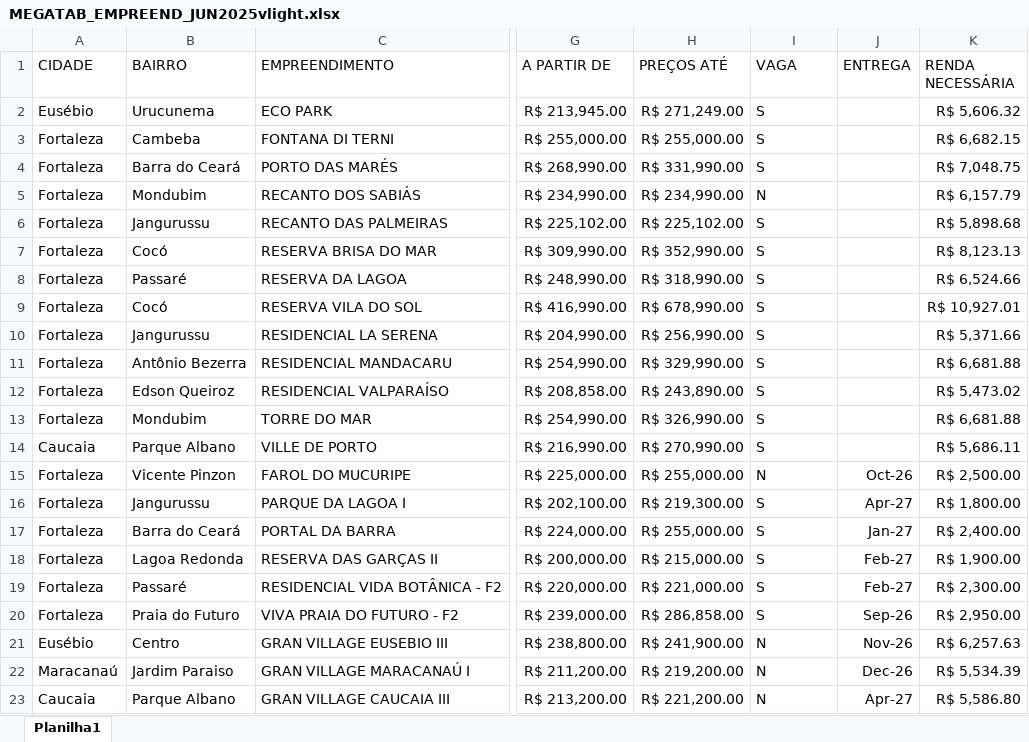
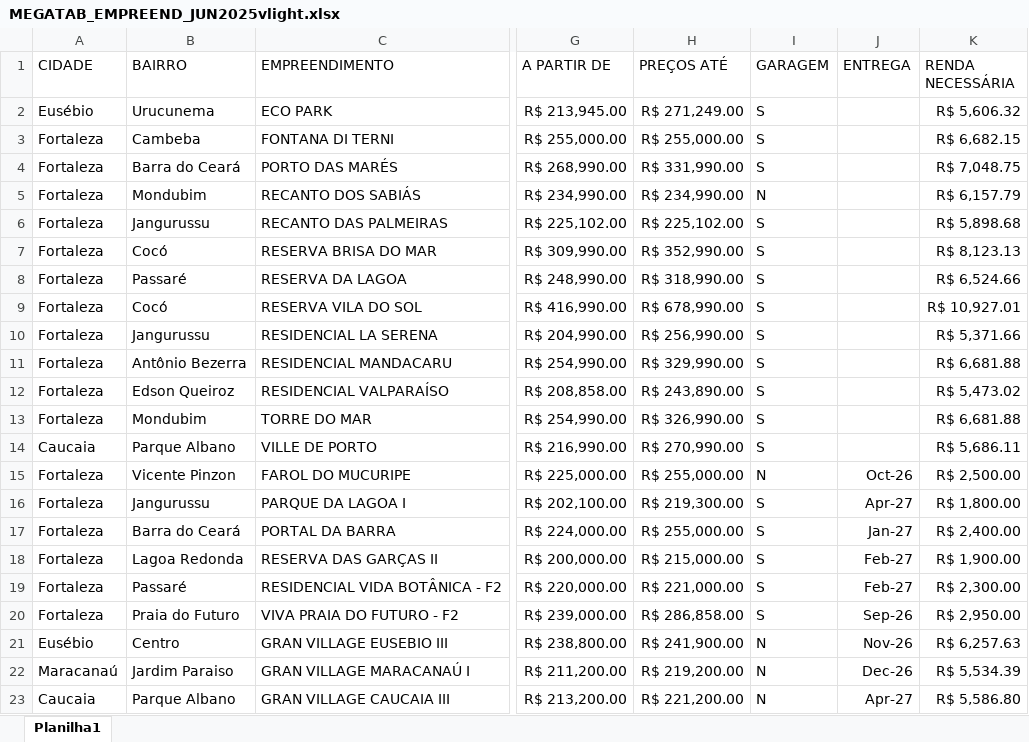
Before and after one commit to jleonardofs079/fenix-site, an Excel workbook: MEGATAB_EMPREEND_JUN2025vlight.xlsx, sheet Planilha1, drawn as a sheet; only a part is shown, gaps mark what is left out; values as stored, in another font and other column widths than the file's, no borders; the diff names each change by its address in the sheet, - before the commit and + after, or states it on an @@ line.

```diff
--- a/MEGATAB_EMPREEND_JUN2025vlight.xlsx (sheet Planilha1)
+++ b/MEGATAB_EMPREEND_JUN2025vlight.xlsx (sheet Planilha1)
-I1: VAGA
+I1: GARAGEM
```
Also changed, not shown: 1 other file.
